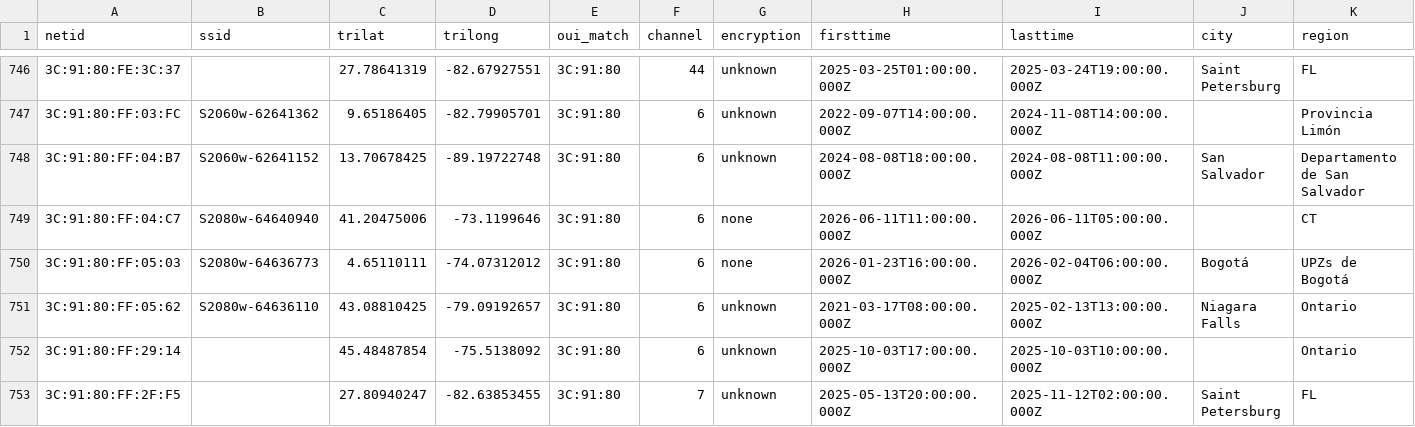
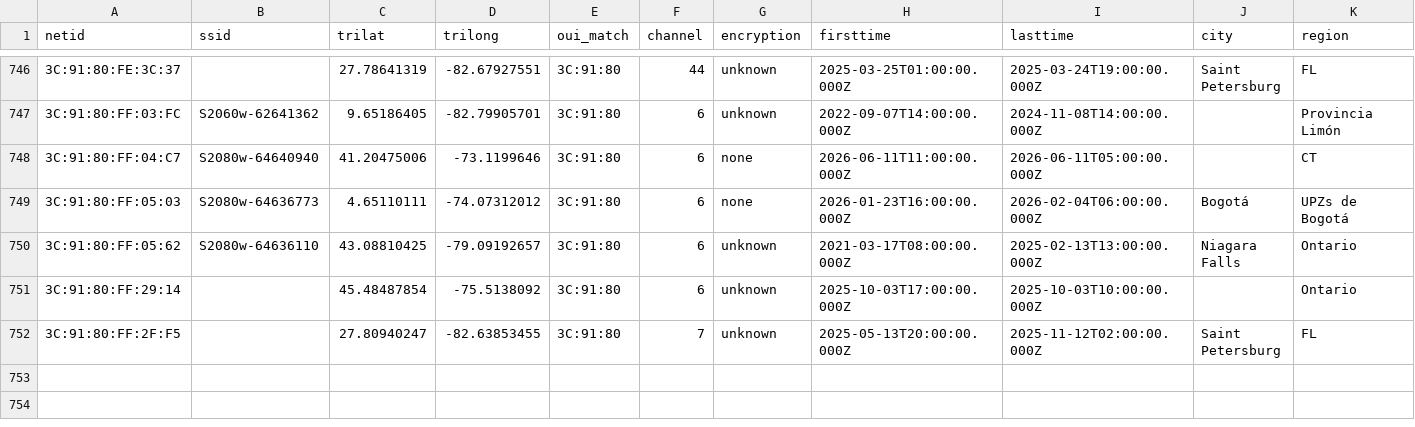
Before and after one commit to simeononsecurity/flock-finder, a CSV file: data/by_oui/3C_91_80.csv, drawn as a sheet; only a part is shown, gaps mark what is left out; rows hold the shown columns only; the diff names each change by its address in the sheet, - before the commit and + after, or states it on an @@ line.

```diff
--- a/data/by_oui/3C_91_80.csv
+++ b/data/by_oui/3C_91_80.csv
-row 748: 3C:91:80:FF:04:B7 | S2060w-62641152 | 13.70678425 | -89.19722748 | 3C:91:80 | 6 | unknown | 2024-08-08T18:00:00.000Z | 2024-08-08T11:00:00.000Z | San Salvador | Departamento de San Salvador
```
Also changed, not shown: data/by_oui/00_F4_8D.csv, data/by_oui/14_5A_FC.csv, 38 other files.
